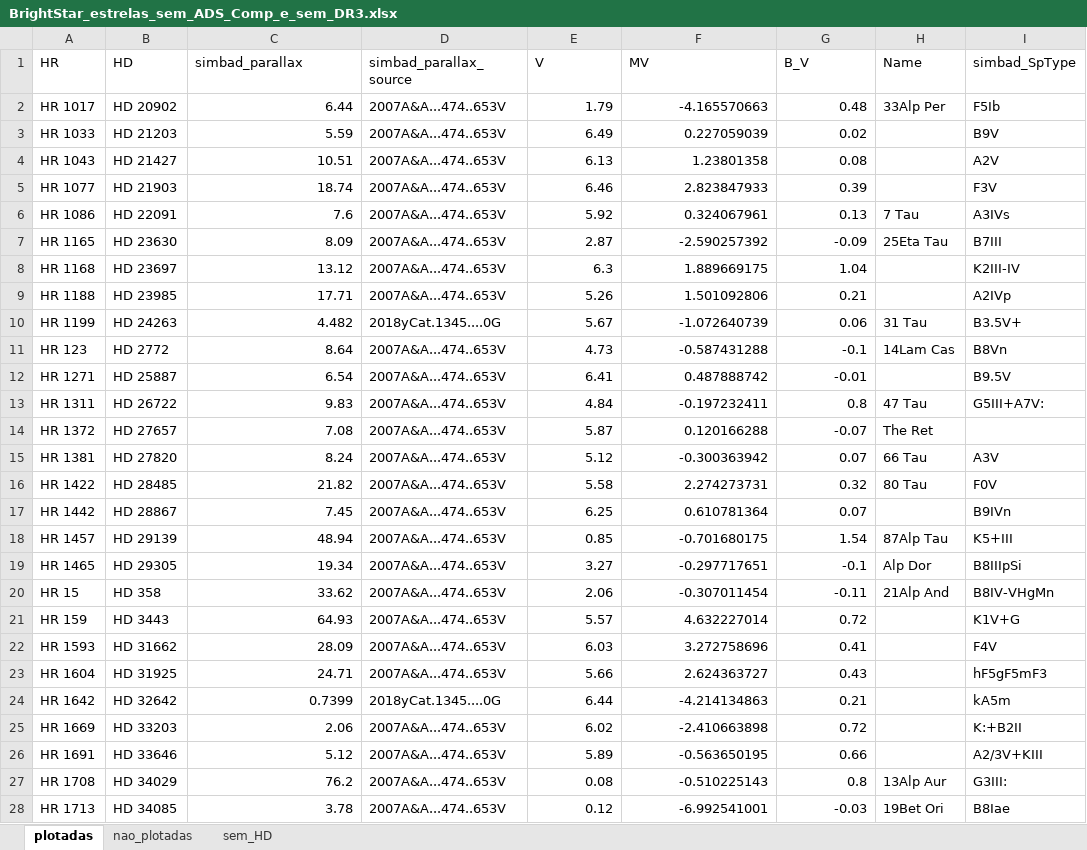
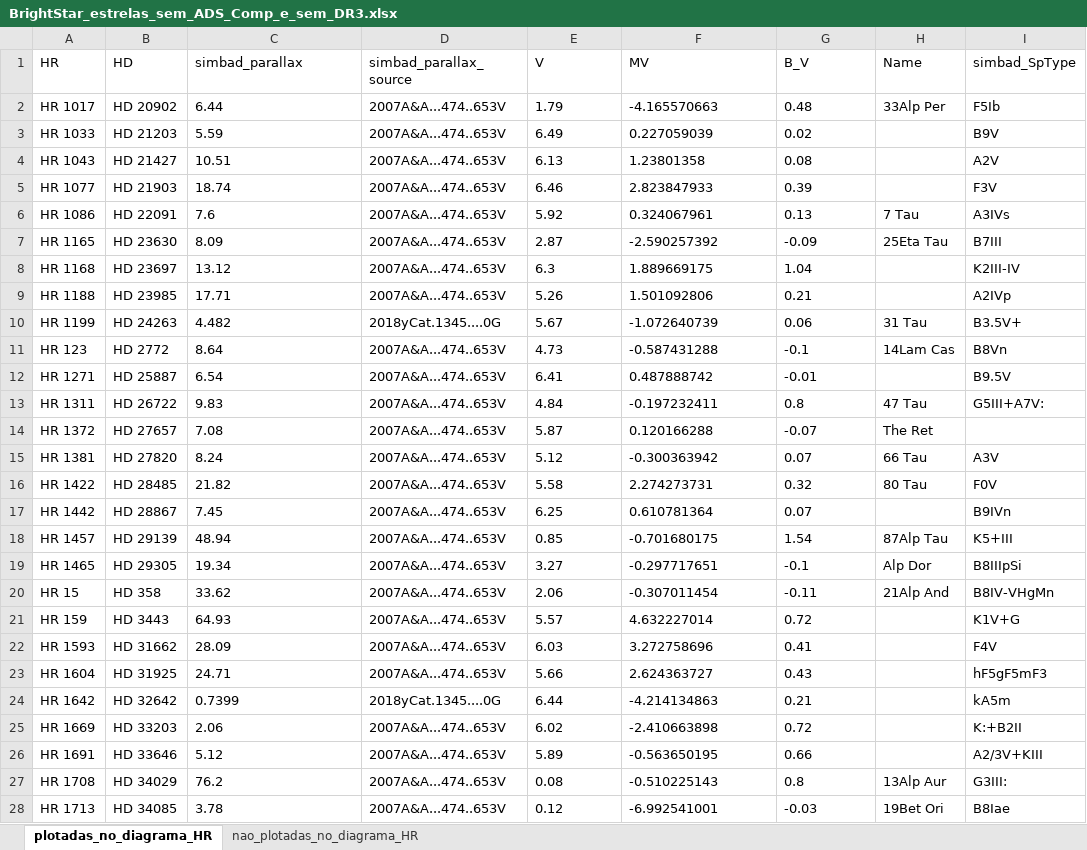
Before and after one commit to Laura-Costa/Biostar_Catalogue, an Excel workbook: Biostar_Catalogue/output_files/BrightStar/csv/BrightStar_estrelas_sem_ADS_Comp_e_sem_DR3.xlsx, sheet plotadas_no_diagrama_HR, drawn as a sheet; only a part is shown; values as stored, in another font and other column widths than the file's, no borders; the diff covers the shown part only; the diff names each change by its address in the sheet, - before the commit and + after, or states it on an @@ line.

```diff
--- a/Biostar_Catalogue/output_files/BrightStar/csv/BrightStar_estrelas_sem_ADS_Comp_e_sem_DR3.xlsx (sheet plotadas_no_diagrama_HR)
+++ b/Biostar_Catalogue/output_files/BrightStar/csv/BrightStar_estrelas_sem_ADS_Comp_e_sem_DR3.xlsx (sheet plotadas_no_diagrama_HR)
-sheet tab: plotadas
+sheet tab: plotadas_no_diagrama_HR
-sheet tab: nao_plotadas
+sheet tab: nao_plotadas_no_diagrama_HR
-sheet tab: sem_HD
-C2:C28 alignment: right
+C2:C28 alignment: left
-E2:G28 alignment: right
+E2:G28 alignment: left
```
Also changed, not shown: cell formats elsewhere in this sheet, sheet nao_plotadas_no_diagrama_HR, Biostar_Catalogue/output_files/CAT1/csv/CAT1.xlsx, Biostar_Catalogue/output_files/CAT1/csv/CAT1_estrelas_sem_G_e_estrelas_sem_Bp_Rp.xlsx, 21 other files.
